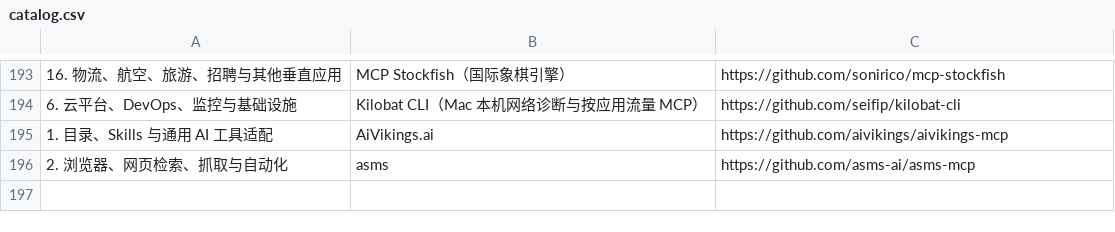
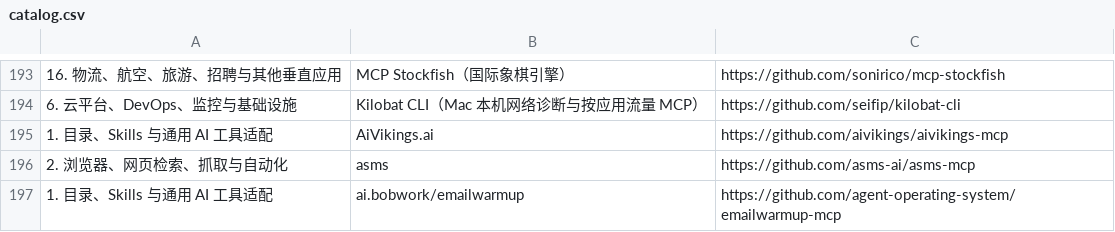
Before and after one commit to manningyangs/AI-Shovel-Collection, a CSV file: astro/public/catalog.csv, drawn as a sheet; only a part is shown, gaps mark what is left out; the diff names each change by its address in the sheet, - before the commit and + after, or states it on an @@ line.

```diff
--- a/astro/public/catalog.csv
+++ b/astro/public/catalog.csv
+row 197: 1. 目录、Skills 与通用 AI 工具适配 | ai.bobwork/emailwarmup | https://github.com/agent-operating-system/emailwarmup-mcp
```
Also changed, not shown: astro/src/data/catalog.csv, catalog.csv.
